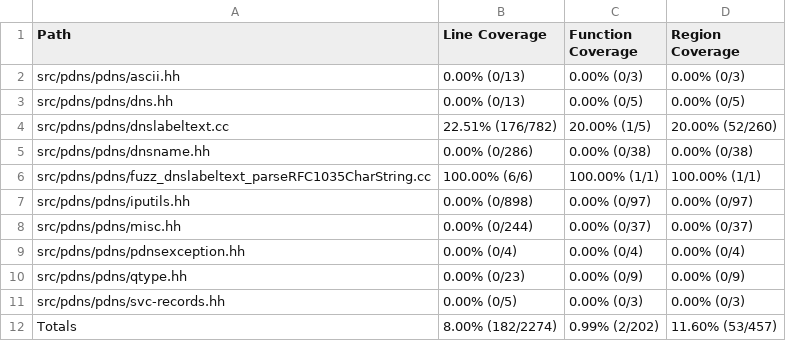
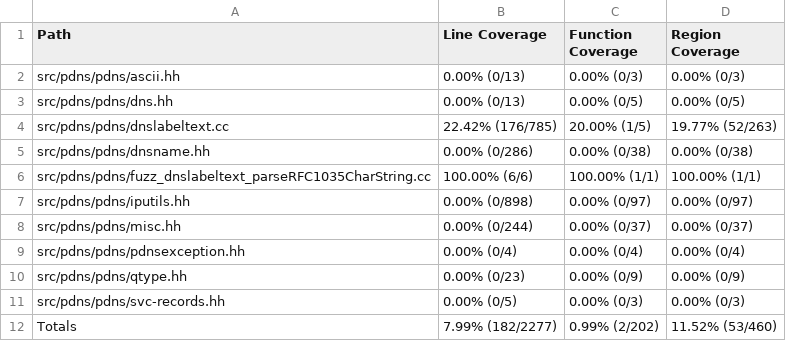
Before and after one commit to workerTmp/liossa_2, a CSV file: myWeb/CsvCov_rowpowerdns_fuzz_target_dnslabeltext_parseRFC1035CharString.csv, drawn as a sheet.

```diff
--- a/myWeb/CsvCov_rowpowerdns_fuzz_target_dnslabeltext_parseRFC1035CharString.csv
+++ b/myWeb/CsvCov_rowpowerdns_fuzz_target_dnslabeltext_parseRFC1035CharString.csv
@@ -3,3 +3,3 @@ src/pdns/pdns/ascii.hh,0.00% (0/13),0.00% (0/3),0.00% (0/3)
 src/pdns/pdns/dns.hh,0.00% (0/13),0.00% (0/5),0.00% (0/5)
-src/pdns/pdns/dnslabeltext.cc,22.51% (176/782),20.00% (1/5),20.00% (52/260)
+src/pdns/pdns/dnslabeltext.cc,22.42% (176/785),20.00% (1/5),19.77% (52/263)
 src/pdns/pdns/dnsname.hh,0.00% (0/286),0.00% (0/38),0.00% (0/38)
@@ -11,2 +11,2 @@ src/pdns/pdns/qtype.hh,0.00% (0/23),0.00% (0/9),0.00% (0/9)
 src/pdns/pdns/svc-records.hh,0.00% (0/5),0.00% (0/3),0.00% (0/3)
-Totals,8.00% (182/2274),0.99% (2/202),11.60% (53/457)
+Totals,7.99% (182/2277),0.99% (2/202),11.52% (53/460)
```
Also changed, not shown: 2 other files.
